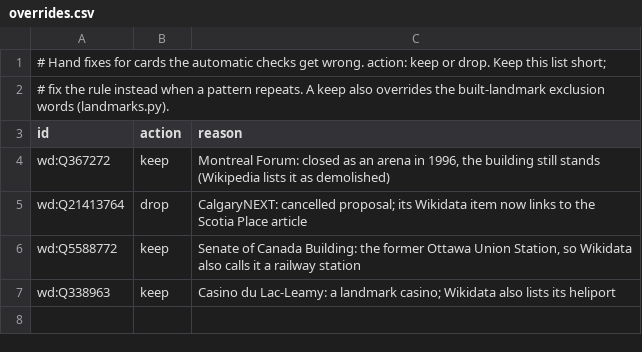
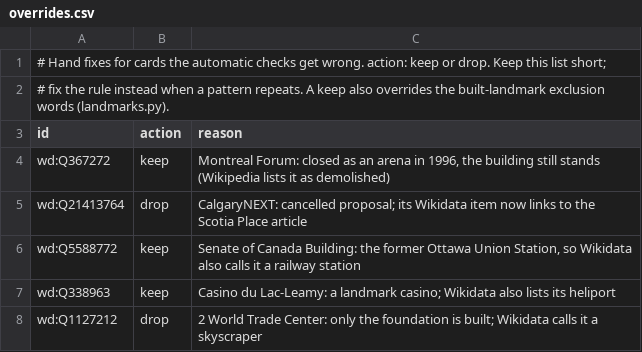
Before and after one commit to SaafiRahman/EarthPull, a CSV file: pipeline/overrides.csv, drawn as a sheet.

Commit message:
US through the pipeline: retries and capped waits for flaky APIs, one card per Wikidata item, US boroughs count as towns

```diff
--- a/pipeline/overrides.csv
+++ b/pipeline/overrides.csv
@@ -7 +7,2 @@ wd:Q5588772,keep,"Senate of Canada Building: the former Ottawa Union Station, so
 wd:Q338963,keep,"Casino du Lac-Leamy: a landmark casino; Wikidata also lists its heliport"
+wd:Q1127212,drop,"2 World Trade Center: only the foundation is built; Wikidata calls it a skyscraper"
```
Also changed, not shown: 11 other files.
